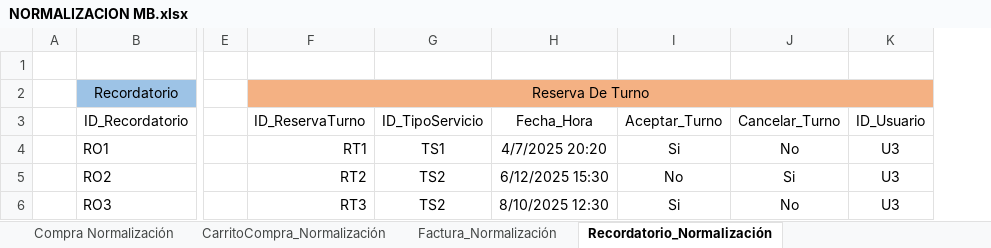
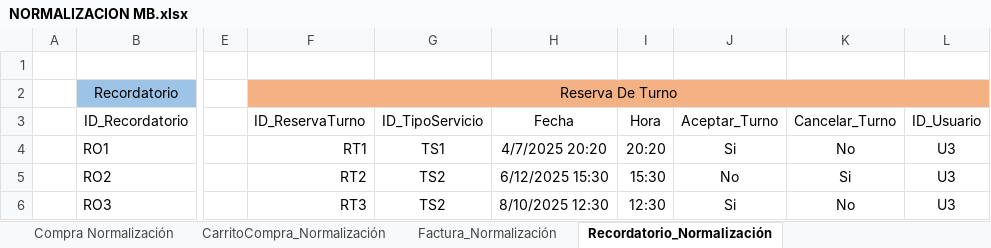
Before and after one commit to DavidV4iss/Master-Barber, an Excel workbook: Normalizacion Modelo Entidad Relacion/NORMALIZACION MB.xlsx, sheet Recordatorio_Normalización, drawn as a sheet; only a part is shown, gaps mark what is left out; values as stored, in another font and other column widths than the file's, no borders; the diff names each change by its address in the sheet, - before the commit and + after, or states it on an @@ line.

```diff
--- a/Normalizacion Modelo Entidad Relacion/NORMALIZACION MB.xlsx (sheet Recordatorio_Normalización)
+++ b/Normalizacion Modelo Entidad Relacion/NORMALIZACION MB.xlsx (sheet Recordatorio_Normalización)
+column I (Hora), rows 4-6: 20:20 | 15:30 | 12:30
-H3: Fecha_Hora
+H3: Fecha
```
Also changed, not shown: sheet Producto Normalización, sheet Factura_Normalización, sheet CarritoCompra_Normalización, 1 other file.
